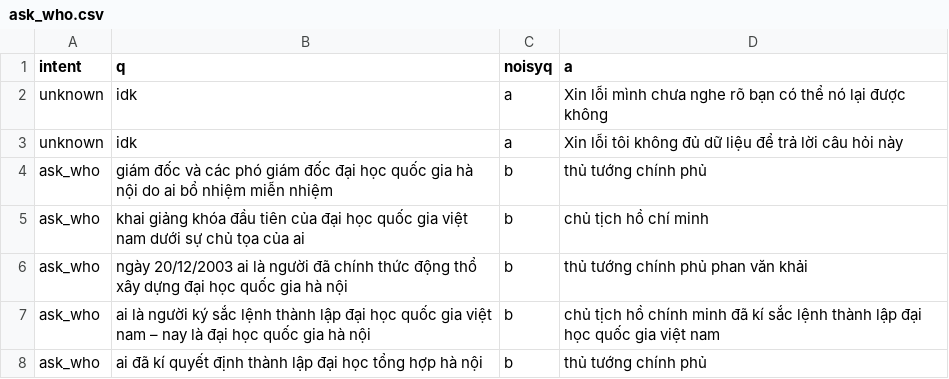
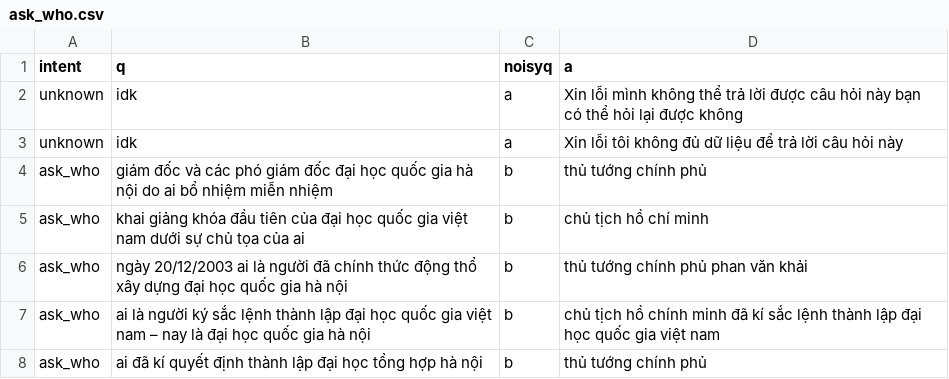
Before and after one commit to trieuhoangan/chu_bot_source, a CSV file: chubot/usingdata/ask_who.csv, drawn as a sheet; only a part is shown.

```diff
--- a/chubot/usingdata/ask_who.csv
+++ b/chubot/usingdata/ask_who.csv
@@ -1,3 +1,3 @@
 intent,q,noisyq,a
-unknown,idk,a,Xin lỗi mình chưa nghe rõ bạn có thể nó lại được không
+unknown,idk,a,Xin lỗi mình không thể trả lời được câu hỏi này bạn có thể hỏi lại được không
 unknown,idk,a,Xin lỗi tôi không đủ dữ liệu để trả lời câu hỏi này
```
Also changed, not shown: chubot/usingdata/ask_number.csv, chubot/usingdata/ask_what.csv, 10 other files.
